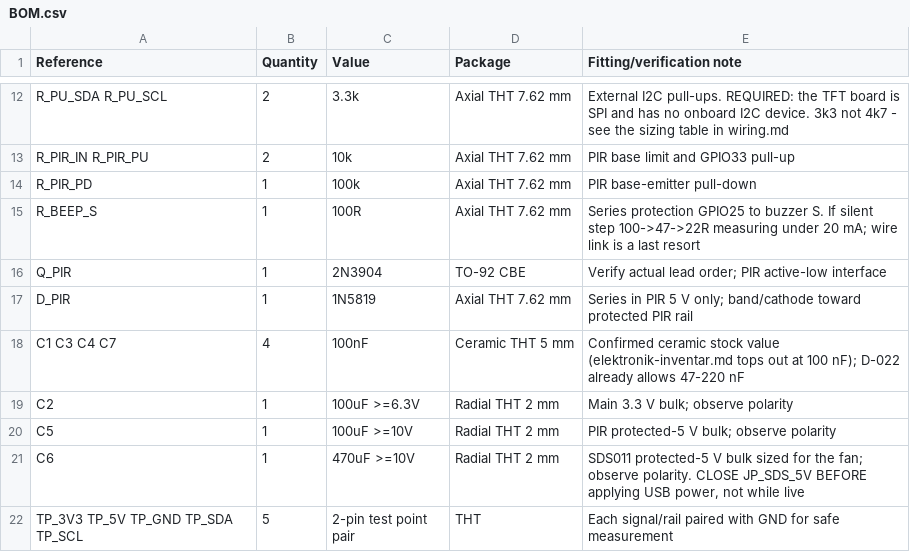
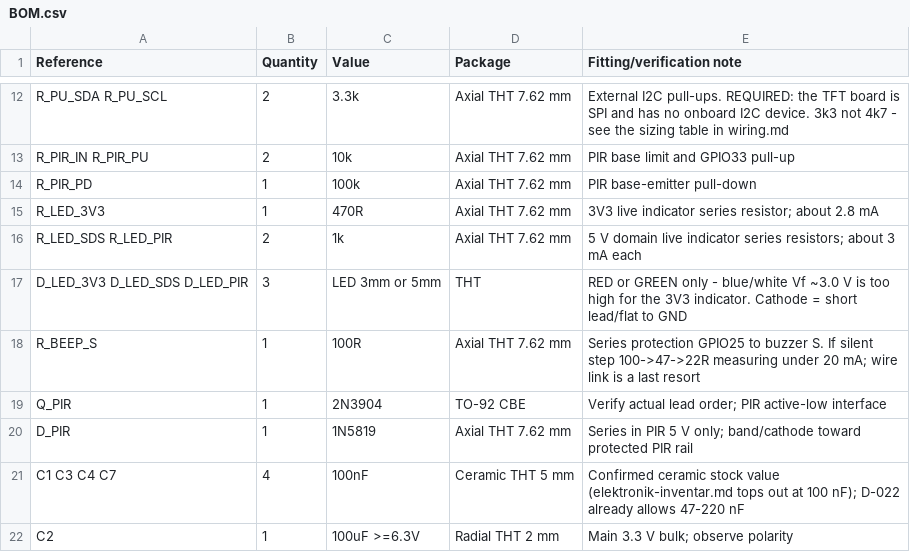
Before and after one commit to konih/atmosmesh, a CSV file: hardware/kicad/atmosmesh-room/BOM.csv, drawn as a sheet; only a part is shown, gaps mark what is left out; the shorter side is filled out with more unchanged rows; the diff names each change by its address in the sheet, - before the commit and + after, or states it on an @@ line.

Commit message:
:sparkles: feat(room): indicate live domains, and delete the switch the sensor makes unnecessary
Two improvements from the updated inventory, and one of them removes hardware
rather than adding it.

Domain indicators (D-029). Both 5 V jumpers are default-open and the build plan
requires them to stay open until measurements are recorded, but there was no way
to see whether a domain was live - on the one board in this project whose whole
risk story is an unverified 5 V rail. D_LED_3V3 (470R), D_LED_SDS and D_LED_PIR
(1k each) fix that. The 5 V indicators are fed downstream of their own jumpers,
so a lit LED is direct evidence that the jumper it reports on is closed. Red or
green only: a blue LED's ~3.0 V drop leaves 0.6 mA on the 3.3 V rail and reads
as dead.

ROOM-04 rewritten, and D-030 records why. It proposed an IRLZ34N low-side switch
to duty-cycle the SDS011 laser. That was wrong twice:

- The topology does not work. A low-side switch opens the ground return while
  VCC stays at 5 V, so the load is not de-powered - its ground floats up until
  current stops and the sensor sits partially biased. De-powering needs
  high-side switching and no P-channel part is in stock.
- It is unnecessary. nova-sds011.pdf lists "Manual hibernation" and "Timed
  hibernate (Cycle to work)" under Extended functionality, with sleep current
  under 4 mA annotated "Lase&Fan sleep". The sensor duty-cycles itself, and the
  operator's hard-wired TX leg already carries the command.

The parasitic path the old story worried about - TX2 idling HIGH into an
unpowered sensor - disappears with the switch. ROOM-04 is now a firmware story,
gated on obtaining Nova's separate control-protocol document rather than
guessing frame formats at a sensor.

Inventory also gains the HANTEK DSO2D15, IC sockets and heat shrink. The scope
matters: the SDS011 20 mV ripple check was written as "measure with an
oscilloscope" with no instrument on record, and the same tool can settle the
~200 pF bus-capacitance assumption behind the 3.3k pull-ups. Heat shrink enters
the build order, because fencing the 5 V domain only helps if the wires stay
where you put them.

Gates: ERC 0, DRC 0 violations and 0 parity problems, both validators PASS,
git diff --check clean.

```diff
--- a/hardware/kicad/atmosmesh-room/BOM.csv
+++ b/hardware/kicad/atmosmesh-room/BOM.csv
+row 15: R_LED_3V3 | 1 | 470R | Axial THT 7.62 mm | 3V3 live indicator series resistor; about 2.8 mA
+row 16: R_LED_SDS R_LED_PIR | 2 | 1k | Axial THT 7.62 mm | 5 V domain live indicator series resistors; about 3 mA each
+row 17: D_LED_3V3 D_LED_SDS D_LED_PIR | 3 | LED 3mm or 5mm | THT | RED or GREEN only - blue/white Vf ~3.0 V is too high for the 3V3 indicator. Cathode = short lead/flat to GND
```
Also changed, not shown: 11 other files.
